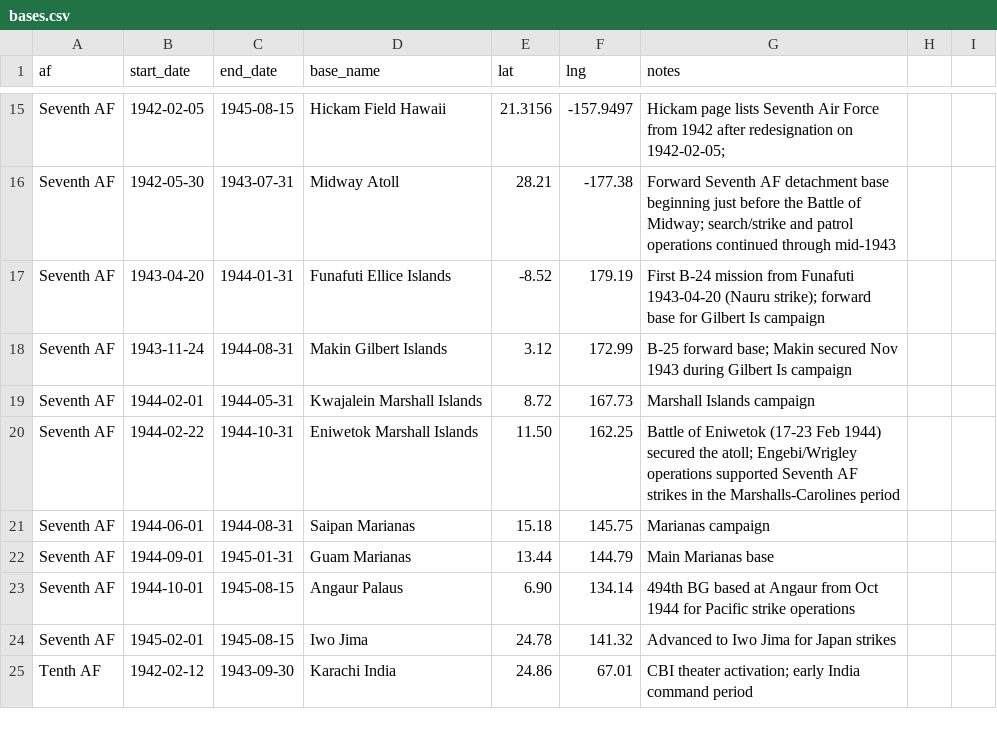
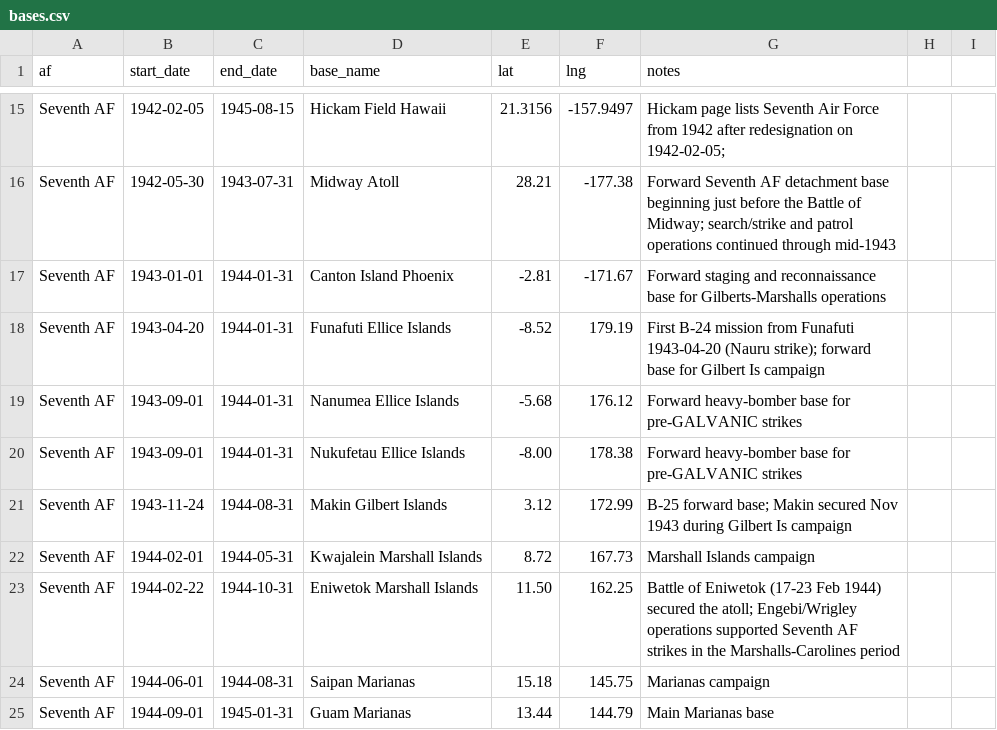
Before and after one commit to chessgoose/pacific-wings, a CSV file: data/bases.csv, drawn as a sheet; only a part is shown, gaps mark what is left out; the shorter side is filled out with more unchanged rows.

```diff
--- a/data/bases.csv
+++ b/data/bases.csv
@@ -16,3 +16,6 @@ Seventh AF,1942-02-05,1945-08-15,Hickam Field Hawaii,21.3156,-157.9497,Hickam pa
 Seventh AF,1942-05-30,1943-07-31,Midway Atoll,28.21,-177.38,Forward Seventh AF detachment base beginning just before the Battle of Midway; search/strike and patrol operations continued through mid-1943
+Seventh AF,1943-01-01,1944-01-31,Canton Island Phoenix,-2.81,-171.67,Forward staging and reconnaissance base for Gilberts-Marshalls operations
 Seventh AF,1943-04-20,1944-01-31,Funafuti Ellice Islands,-8.52,179.19,First B-24 mission from Funafuti 1943-04-20 (Nauru strike); forward base for Gilbert Is campaign
+Seventh AF,1943-09-01,1944-01-31,Nanumea Ellice Islands,-5.68,176.12,Forward heavy-bomber base for pre-GALVANIC strikes
+Seventh AF,1943-09-01,1944-01-31,Nukufetau Ellice Islands,-8.00,178.38,Forward heavy-bomber base for pre-GALVANIC strikes
 Seventh AF,1943-11-24,1944-08-31,Makin Gilbert Islands,3.12,172.99,B-25 forward base; Makin secured Nov 1943 during Gilbert Is campaign
```
Also changed, not shown: data/targets.csv, 7 other files.
